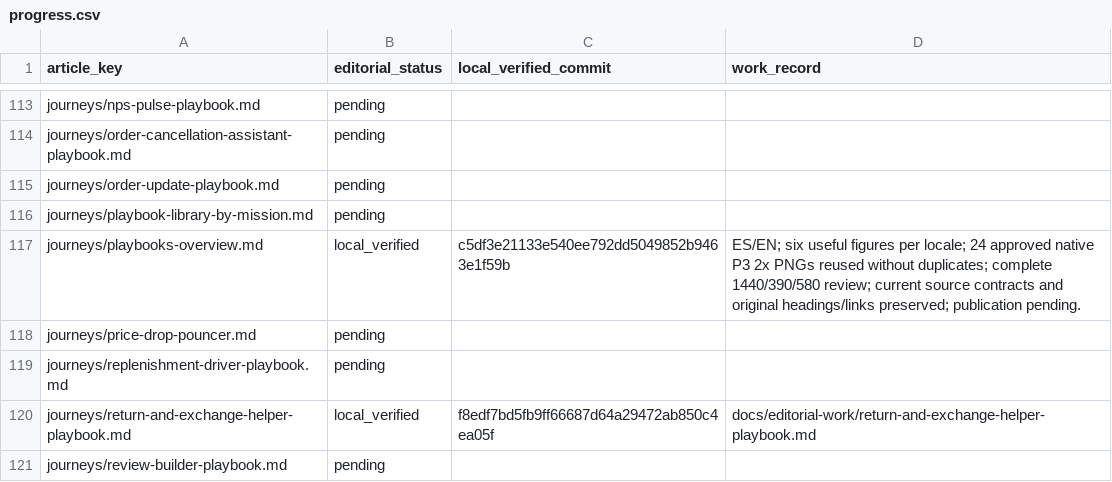
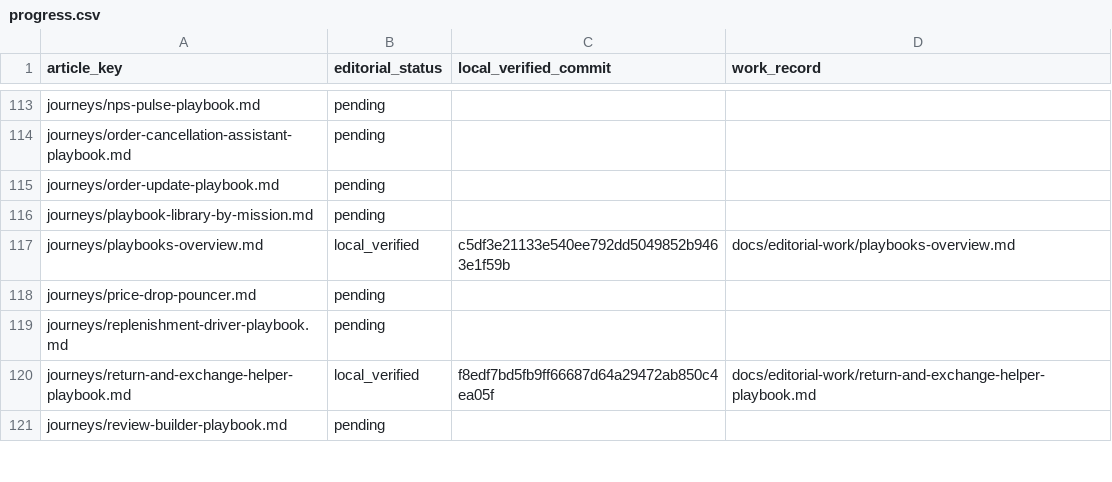
Before and after one commit to hellotext/help, a CSV file: docs/editorial-work/progress.csv, drawn as a sheet; only a part is shown, gaps mark what is left out.

Commit message:
Fix overview work record reference

```diff
--- a/docs/editorial-work/progress.csv
+++ b/docs/editorial-work/progress.csv
@@ -116,3 +116,3 @@ journeys/order-update-playbook.md,pending,,
 journeys/playbook-library-by-mission.md,pending,,
-journeys/playbooks-overview.md,local_verified,c5df3e21133e540ee792dd5049852b9463e1f59b,"ES/EN; six useful figures per locale; 24 approved native P3 2x PNGs reused without duplicates; complete 1440/390/580 review; current source contracts and original headings/links preserved; publication pending."
+journeys/playbooks-overview.md,local_verified,c5df3e21133e540ee792dd5049852b9463e1f59b,docs/editorial-work/playbooks-overview.md
 journeys/price-drop-pouncer.md,pending,,
```
